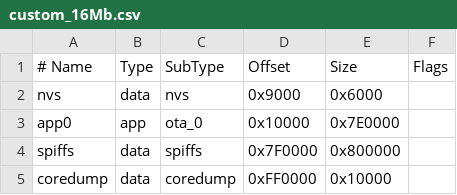
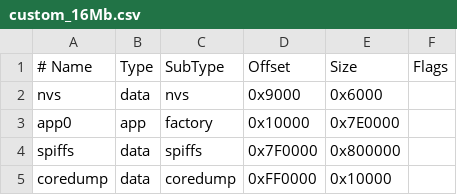
Before and after one commit to lelebrr/Willy_ESP32_S3, a CSV file: custom_16Mb.csv, drawn as a sheet.

```diff
--- a/custom_16Mb.csv
+++ b/custom_16Mb.csv
@@ -2,3 +2,3 @@
 nvs,      data, nvs,     0x9000,  0x6000,
-app0,     app,  ota_0,   0x10000, 0x7E0000,
+app0,     app,  factory, 0x10000, 0x7E0000,
 spiffs,   data, spiffs,  0x7F0000,0x800000,
```
Also changed, not shown: custom_8Mb.csv, 35 other files.
